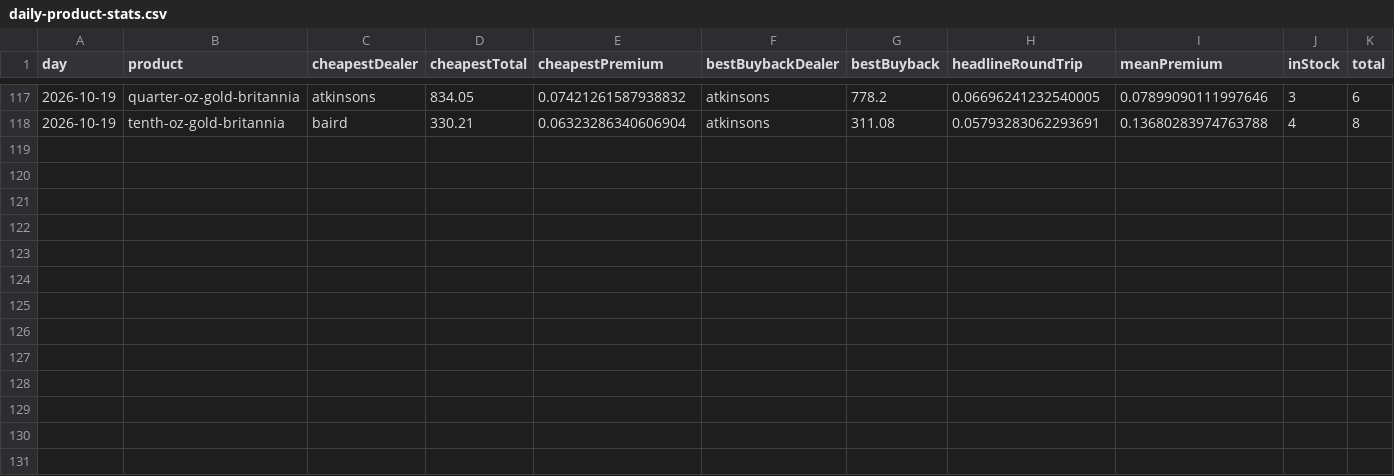
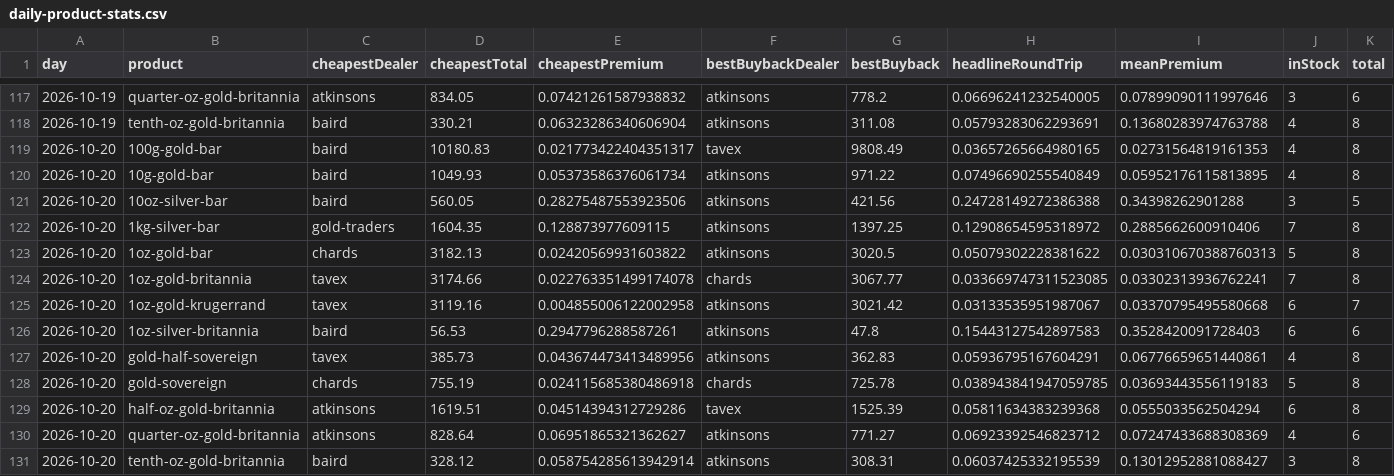
Before and after one commit to PJWilkinson/metalsalpha-data, a CSV file: daily-product-stats.csv, drawn as a sheet; only a part is shown, gaps mark what is left out.

```diff
--- a/daily-product-stats.csv
+++ b/daily-product-stats.csv
@@ -118 +118,14 @@ day,product,cheapestDealer,cheapestTotal,cheapestPremium,bestBuybackDealer,bestB
 2026-10-19,tenth-oz-gold-britannia,baird,330.21,0.06323286340606904,atkinsons,311.08,0.05793283062293691,0.13680283974763788,4,8
+2026-10-20,100g-gold-bar,baird,10180.83,0.021773422404351317,tavex,9808.49,0.03657265664980165,0.02731564819161353,4,8
+2026-10-20,10g-gold-bar,baird,1049.93,0.05373586376061734,atkinsons,971.22,0.07496690255540849,0.05952176115813895,4,8
+2026-10-20,10oz-silver-bar,baird,560.05,0.28275487553923506,atkinsons,421.56,0.24728149272386388,0.34398262901288,3,5
+2026-10-20,1kg-silver-bar,gold-traders,1604.35,0.128873977609115,atkinsons,1397.25,0.12908654595318972,0.2885662600910406,7,8
+2026-10-20,1oz-gold-bar,chards,3182.13,0.02420569931603822,atkinsons,3020.5,0.05079302228381622,0.030310670388760313,5,8
+2026-10-20,1oz-gold-britannia,tavex,3174.66,0.022763351499174078,chards,3067.77,0.033669747311523085,0.03302313936762241,7,8
+2026-10-20,1oz-gold-krugerrand,tavex,3119.16,0.004855006122002958,atkinsons,3021.42,0.03133535951987067,0.03370795495580668,6,7
+2026-10-20,1oz-silver-britannia,baird,56.53,0.2947796288587261,atkinsons,47.8,0.15443127542897583,0.3528420091728403,6,6
+2026-10-20,gold-half-sovereign,tavex,385.73,0.043674473413489956,atkinsons,362.83,0.05936795167604291,0.06776659651440861,4,8
+2026-10-20,gold-sovereign,chards,755.19,0.024115685380486918,chards,725.78,0.038943841947059785,0.03693443556119183,5,8
+2026-10-20,half-oz-gold-britannia,atkinsons,1619.51,0.04514394312729286,tavex,1525.39,0.05811634383239368,0.0555033562504294,6,8
+2026-10-20,quarter-oz-gold-britannia,atkinsons,828.64,0.06951865321362627,atkinsons,771.27,0.06923392546823712,0.07247433688308369,4,6
+2026-10-20,tenth-oz-gold-britannia,baird,328.12,0.058754285613942914,atkinsons,308.31,0.06037425332195539,0.13012952881088427,3,8
```
Also changed, not shown: dealer-rankings.csv, spot-hourly.csv, 2 other files.
